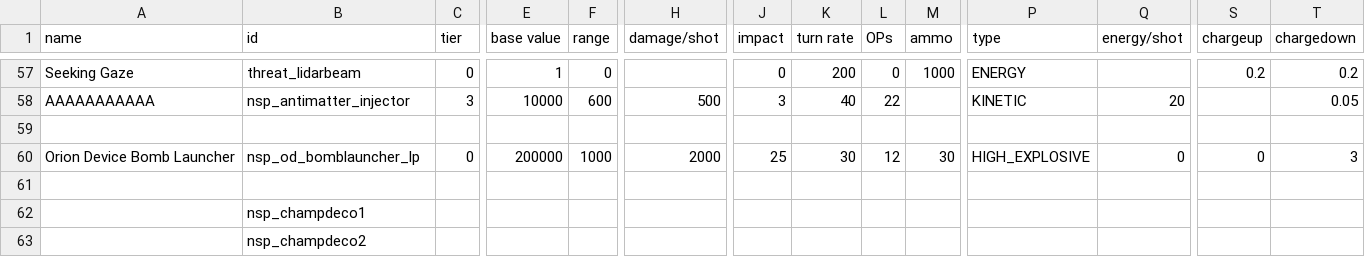
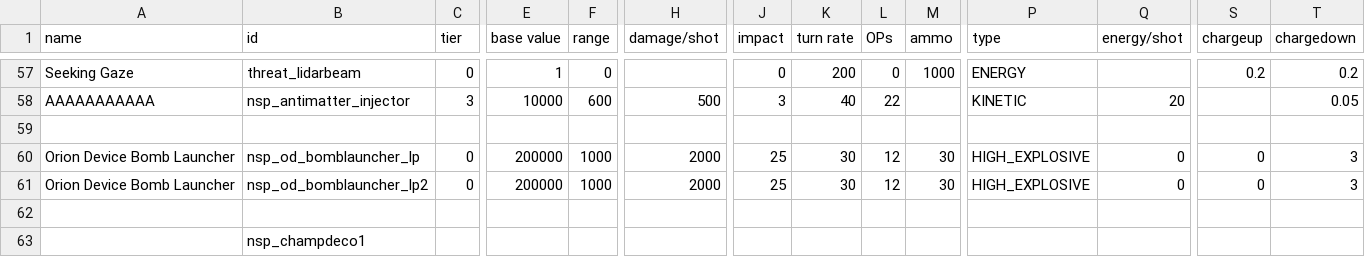
Before and after one commit to NEONN1111/XXARRA-S-VARIETY-PACK, a CSV file: data/weapons/weapon_data.csv, drawn as a sheet; only a part is shown, gaps mark what is left out; the shorter side is filled out with more unchanged rows; rows hold the shown columns only; the diff names each change by its address in the sheet, - before the commit and + after, or states it on an @@ line.

```diff
--- a/data/weapons/weapon_data.csv
+++ b/data/weapons/weapon_data.csv
+row 61: Orion Device Bomb Launcher | nsp_od_bomblauncher_lp2 | 0 | 200000 | 1000 | 2000 | 25 | 30 | 12 | 30 | HIGH_EXPLOSIVE | 0 | 0 | 3
```
Also changed, not shown: data/hulls/ship_data.csv, data/shipsystems/ship_systems.csv, 17 other files.
